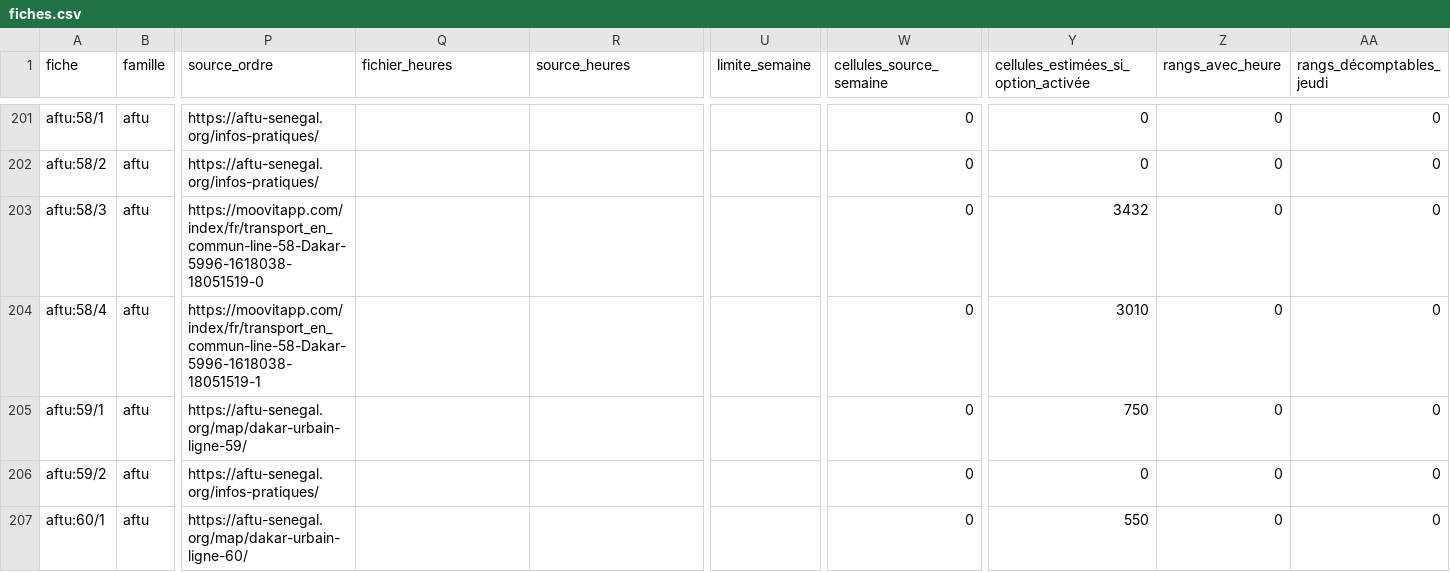
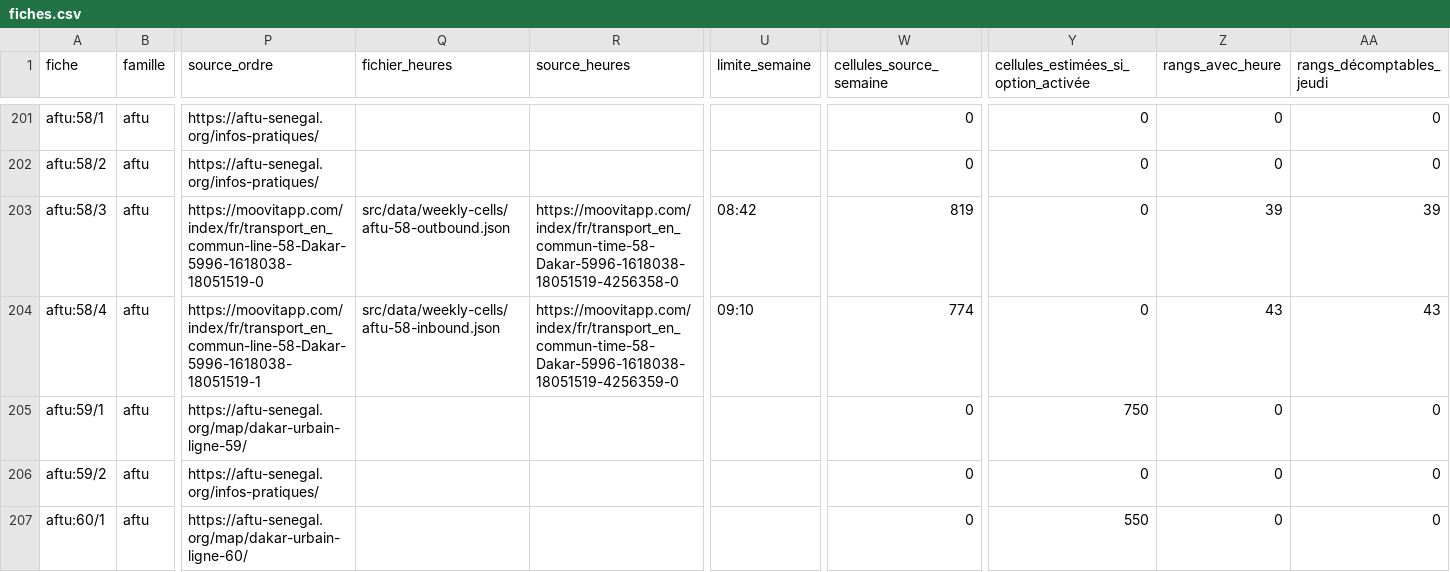
Before and after one commit to aydiarra-star/dkrBus-apps, a CSV file: docs/panneaux/fiches.csv, drawn as a sheet; only a part is shown, gaps mark what is left out; the diff names each change by its address in the sheet, - before the commit and + after, or states it on an @@ line.

Commit message:
Afficher les cellules du matin de la 58 Mbao dans ses deux panneaux sans emprunt à Comico
Co-authored-by: arena-agent <297053741+arena-agent@users.noreply.github.com>

```diff
--- a/docs/panneaux/fiches.csv
+++ b/docs/panneaux/fiches.csv
-Q203 (fichier_heures): (empty)
+Q203 (fichier_heures): src/data/weekly-cells/aftu-58-outbound.json
-R203 (source_heures): (empty)
+R203 (source_heures): https://moovitapp.com/index/fr/transport_en_commun-time-58-Dakar-5996-1618038-18051519-4256358-0
-U203 (limite_semaine): (empty)
+U203 (limite_semaine): 08:42
-W203 (cellules_source_semaine): 0
+W203 (cellules_source_semaine): 819
-Y203: 3432
+Y203: 0
-Z203 (rangs_avec_heure): 0
+Z203 (rangs_avec_heure): 39
-AA203 (rangs_décomptables_jeudi): 0
+AA203 (rangs_décomptables_jeudi): 39
-Q204 (fichier_heures): (empty)
+Q204 (fichier_heures): src/data/weekly-cells/aftu-58-inbound.json
-R204 (source_heures): (empty)
+R204 (source_heures): https://moovitapp.com/index/fr/transport_en_commun-time-58-Dakar-5996-1618038-18051519-4256359-0
-U204 (limite_semaine): (empty)
+U204 (limite_semaine): 09:10
-W204 (cellules_source_semaine): 0
+W204 (cellules_source_semaine): 774
-Y204: 3010
+Y204: 0
-Z204 (rangs_avec_heure): 0
+Z204 (rangs_avec_heure): 43
-AA204 (rangs_décomptables_jeudi): 0
+AA204 (rangs_décomptables_jeudi): 43
```
Also changed, not shown: docs/panneaux/aftu.csv, 11 other files.
